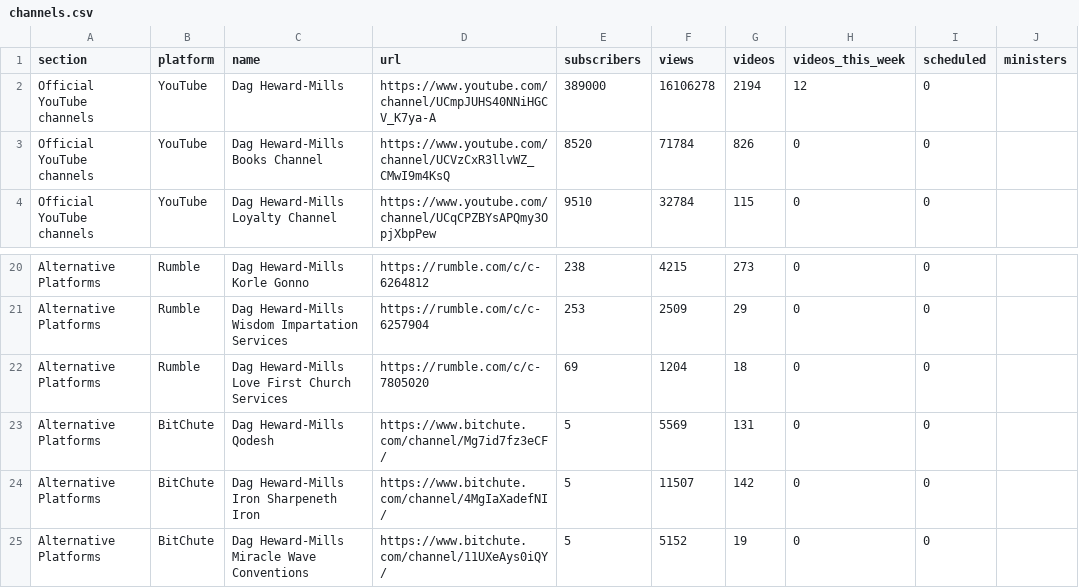
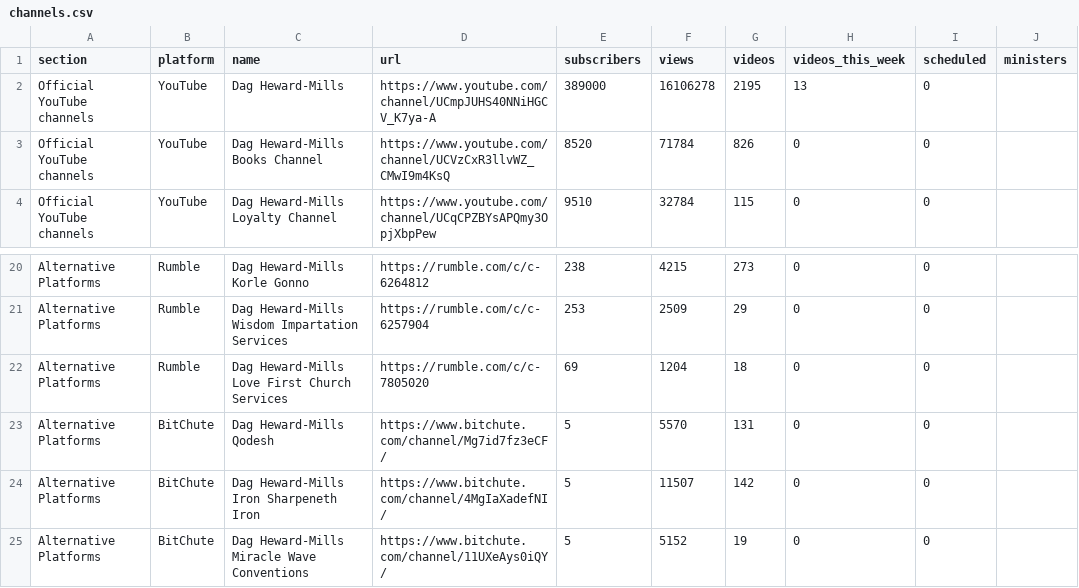
Before and after one commit to bigfactsdhmm-cyber/dhm-channel-dashboard, a CSV file: channels.csv, drawn as a sheet; only a part is shown, gaps mark what is left out.

```diff
--- a/channels.csv
+++ b/channels.csv
@@ -1,3 +1,3 @@
 section,platform,name,url,subscribers,views,videos,videos_this_week,scheduled,ministers
-Official YouTube channels,YouTube,Dag Heward-Mills,https://www.youtube.com/channel/UCmpJUHS40NNiHGCV_K7ya-A,389000,16106278,2194,12,0,
+Official YouTube channels,YouTube,Dag Heward-Mills,https://www.youtube.com/channel/UCmpJUHS40NNiHGCV_K7ya-A,389000,16106278,2195,13,0,
 Official YouTube channels,YouTube,Dag Heward-Mills Books Channel,https://www.youtube.com/channel/UCVzCxR3llvWZ_CMwI9m4KsQ,8520,71784,826,0,0,
@@ -22,3 +22,3 @@ Alternative Platforms,Rumble,Dag Heward-Mills Wisdom Impartation Services,https:
 Alternative Platforms,Rumble,Dag Heward-Mills Love First Church Services,https://rumble.com/c/c-7805020,69,1204,18,0,0,
-Alternative Platforms,BitChute,Dag Heward-Mills Qodesh,https://www.bitchute.com/channel/Mg7id7fz3eCF/,5,5569,131,0,0,
+Alternative Platforms,BitChute,Dag Heward-Mills Qodesh,https://www.bitchute.com/channel/Mg7id7fz3eCF/,5,5570,131,0,0,
 Alternative Platforms,BitChute,Dag Heward-Mills Iron Sharpeneth Iron,https://www.bitchute.com/channel/4MgIaXadefNI/,5,11507,142,0,0,
```
Also changed, not shown: 5 other files.
